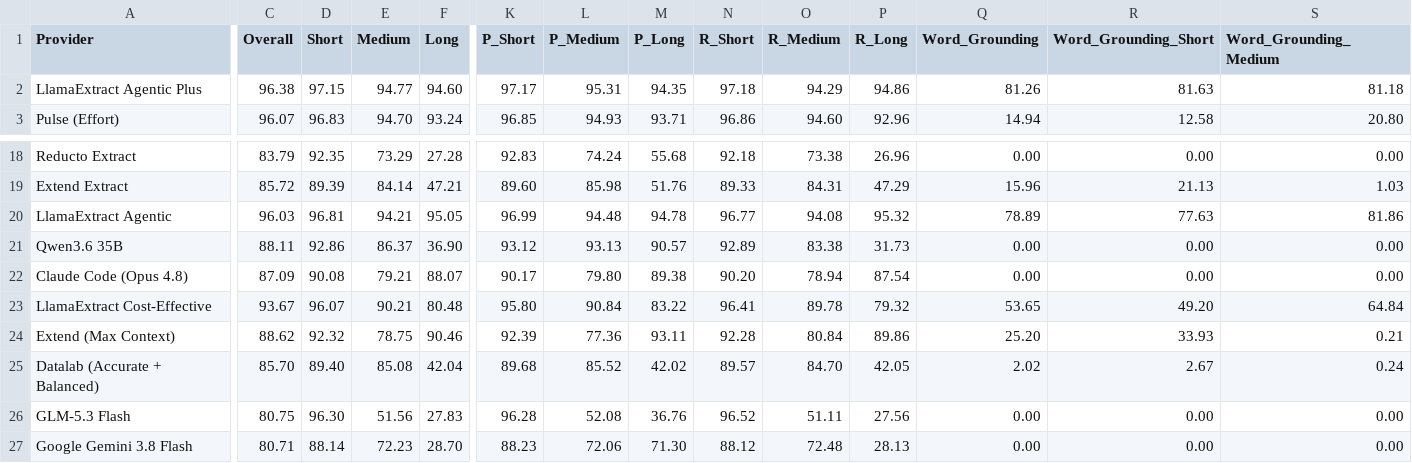
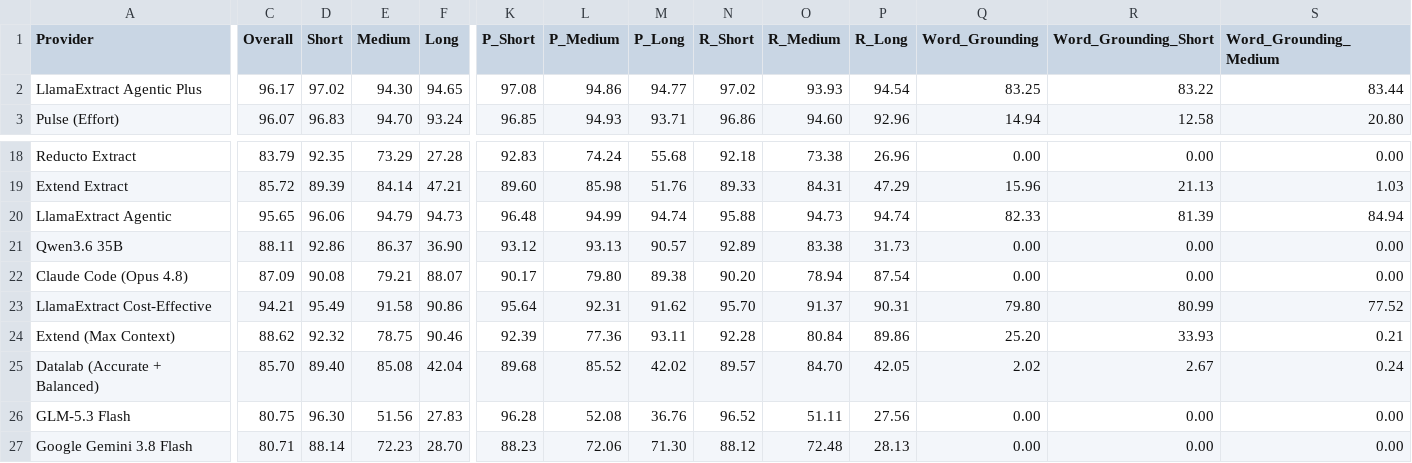
Before and after one commit to Nikit117/ExtractBench, a CSV file: leaderboard.csv, drawn as a sheet; only a part is shown, gaps mark what is left out; the diff covers the shown part only; the diff names each change by its address in the sheet, - before the commit and + after, or states it on an @@ line.

Commit message:
Update LlamaExtract leaderboard results to v2.6

```diff
--- a/leaderboard.csv
+++ b/leaderboard.csv
-C2 (Overall): 96.38
+C2 (Overall): 96.17
-D2 (Short): 97.15
+D2 (Short): 97.02
-E2 (Medium): 94.77
+E2 (Medium): 94.30
-F2 (Long): 94.60
+F2 (Long): 94.65
-K2 (P_Short): 97.17
+K2 (P_Short): 97.08
-L2 (P_Medium): 95.31
+L2 (P_Medium): 94.86
-M2 (P_Long): 94.35
+M2 (P_Long): 94.77
-N2 (R_Short): 97.18
+N2 (R_Short): 97.02
-O2 (R_Medium): 94.29
+O2 (R_Medium): 93.93
-P2 (R_Long): 94.86
+P2 (R_Long): 94.54
-Q2 (Word_Grounding): 81.26
+Q2 (Word_Grounding): 83.25
-R2 (Word_Grounding_Short): 81.63
+R2 (Word_Grounding_Short): 83.22
-S2 (Word_Grounding_Medium): 81.18
+S2 (Word_Grounding_Medium): 83.44
-C20 (Overall): 96.03
+C20 (Overall): 95.65
-D20 (Short): 96.81
+D20 (Short): 96.06
-E20 (Medium): 94.21
+E20 (Medium): 94.79
-F20 (Long): 95.05
+F20 (Long): 94.73
-K20 (P_Short): 96.99
+K20 (P_Short): 96.48
-L20 (P_Medium): 94.48
+L20 (P_Medium): 94.99
-M20 (P_Long): 94.78
+M20 (P_Long): 94.74
-N20 (R_Short): 96.77
+N20 (R_Short): 95.88
-O20 (R_Medium): 94.08
+O20 (R_Medium): 94.73
-P20 (R_Long): 95.32
+P20 (R_Long): 94.74
-Q20 (Word_Grounding): 78.89
+Q20 (Word_Grounding): 82.33
-R20 (Word_Grounding_Short): 77.63
+R20 (Word_Grounding_Short): 81.39
-S20 (Word_Grounding_Medium): 81.86
+S20 (Word_Grounding_Medium): 84.94
-C23 (Overall): 93.67
+C23 (Overall): 94.21
-D23 (Short): 96.07
+D23 (Short): 95.49
-E23 (Medium): 90.21
+E23 (Medium): 91.58
-F23 (Long): 80.48
+F23 (Long): 90.86
-K23 (P_Short): 95.80
+K23 (P_Short): 95.64
-L23 (P_Medium): 90.84
+L23 (P_Medium): 92.31
-M23 (P_Long): 83.22
+M23 (P_Long): 91.62
-N23 (R_Short): 96.41
+N23 (R_Short): 95.70
-O23 (R_Medium): 89.78
+O23 (R_Medium): 91.37
-P23 (R_Long): 79.32
+P23 (R_Long): 90.31
-Q23 (Word_Grounding): 53.65
+Q23 (Word_Grounding): 79.80
-R23 (Word_Grounding_Short): 49.20
+R23 (Word_Grounding_Short): 80.99
-S23 (Word_Grounding_Medium): 64.84
+S23 (Word_Grounding_Medium): 77.52
```
Also changed, not shown: 24 edited cells elsewhere in this file, 3 other files.
